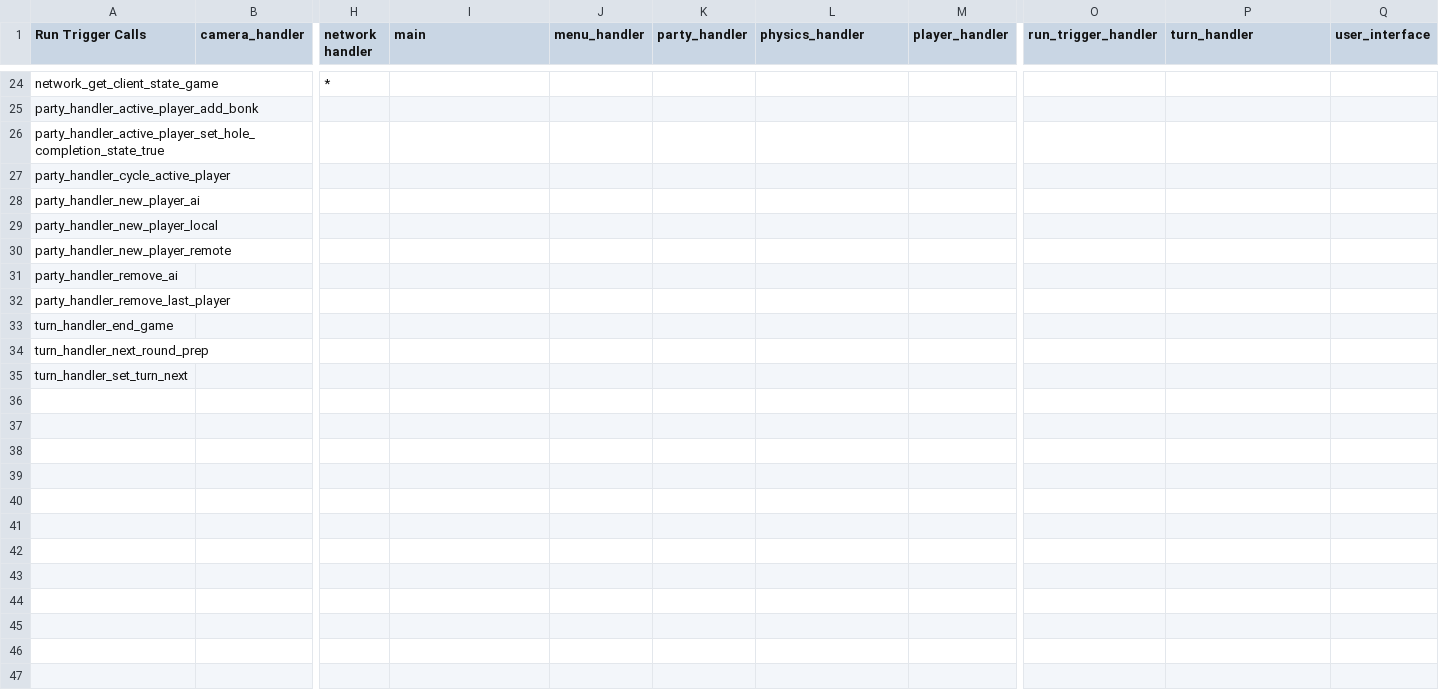
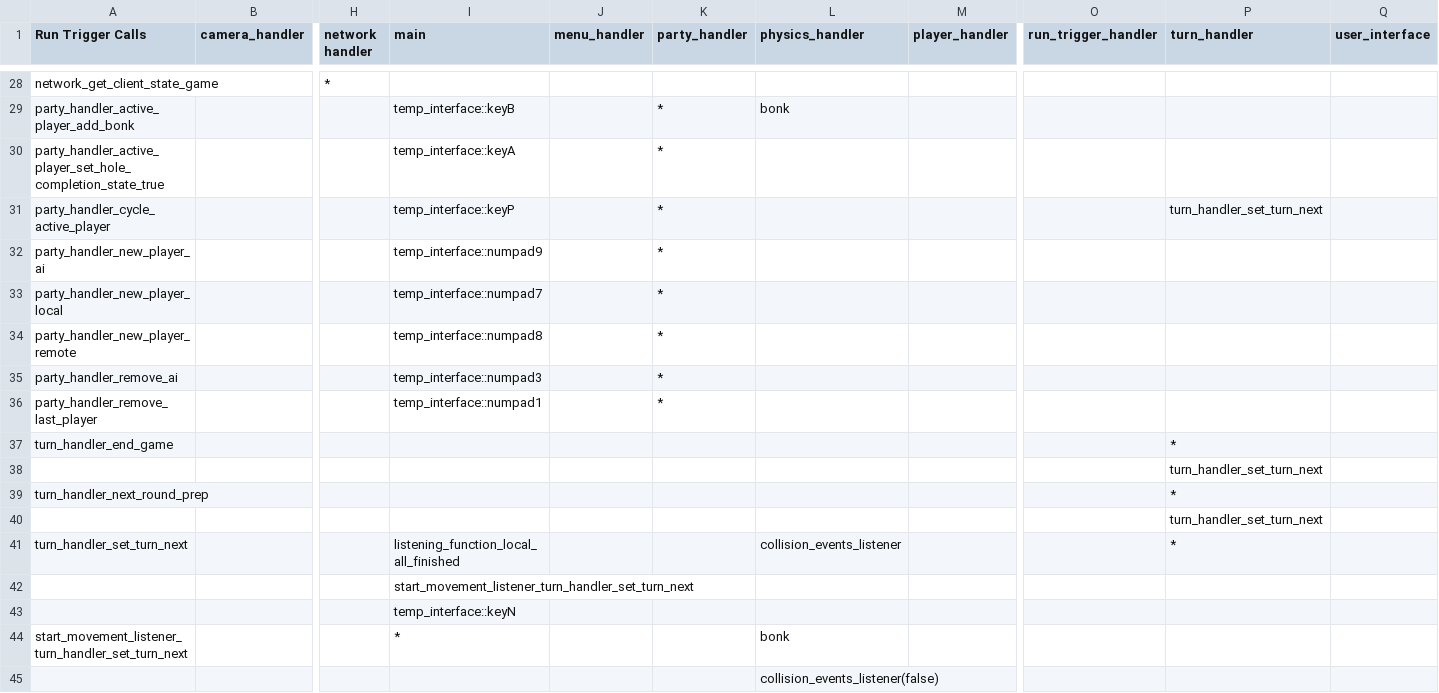
Before and after one commit to CodyTheDoer/Bevy-MiniGolf, a CSV file: spreadsheets/run_trigger_map.csv, drawn as a sheet; only a part is shown, gaps mark what is left out; addresses are those after the commit; rows hold the shown columns only; the diff covers the shown part only; the diff names each change by its address in the sheet, - before the commit and + after, or states it on an @@ line.

Commit message:
Updated spread sheets and did minor refactoring, planning on mapping the two new systems purge handler and the one integrated inth game handler. Re-enabled network for spreadsheet update. May disble for future local dev focused work.

```diff
--- a/spreadsheets/run_trigger_map.csv
+++ b/spreadsheets/run_trigger_map.csv
-I29 (main): (empty)
+I29 (main): temp_interface::keyB
-K29:K36 (party_handler): (empty)
+K29:K36 (party_handler): *
-L29 (physics_handler): (empty)
+L29 (physics_handler): bonk
-I30 (main): (empty)
+I30 (main): temp_interface::keyA
-I31 (main): (empty)
+I31 (main): temp_interface::keyP
-P31 (turn_handler): (empty)
+P31 (turn_handler): turn_handler_set_turn_next
-I32 (main): (empty)
+I32 (main): temp_interface::numpad9
-I33 (main): (empty)
+I33 (main): temp_interface::numpad7
-I34 (main): (empty)
+I34 (main): temp_interface::numpad8
-I35 (main): (empty)
+I35 (main): temp_interface::numpad3
-I36 (main): (empty)
+I36 (main): temp_interface::numpad1
-P37 (turn_handler): (empty)
+P37 (turn_handler): *
+row 38:  |  |  |  |  |  |  |  |  | turn_handler_set_turn_next
-P39 (turn_handler): (empty)
+P39 (turn_handler): *
+row 40:  |  |  |  |  |  |  |  |  | turn_handler_set_turn_next
-I41 (main): (empty)
+I41 (main): listening_function_local_all_finished
-L41 (physics_handler): (empty)
+L41 (physics_handler): collision_events_listener
-P41 (turn_handler): (empty)
+P41 (turn_handler): *
+row 42:  |  |  | start_movement_listener_turn_handler_set_turn_next
+row 43:  |  |  | temp_interface::keyN
+row 44: start_movement_listener_turn_handler_set_turn_next |  |  | * |  |  | bonk
+row 45:  |  |  |  |  |  | collision_events_listener(false)
```
Also changed, not shown: 6 added rows, 2 removed rows, 1 moved row and 20 edited cells elsewhere in this file, spreadsheets/minigolf.csv, 10 other files.
